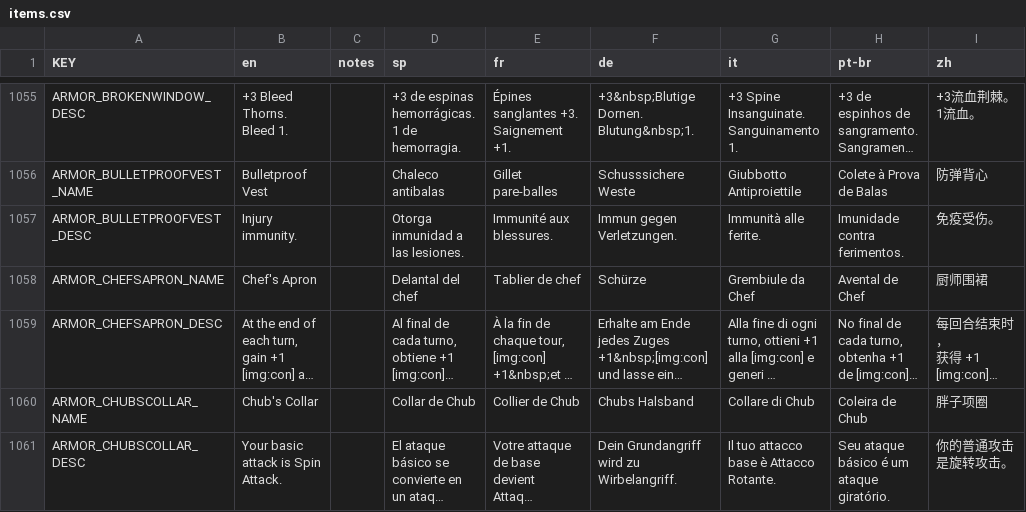
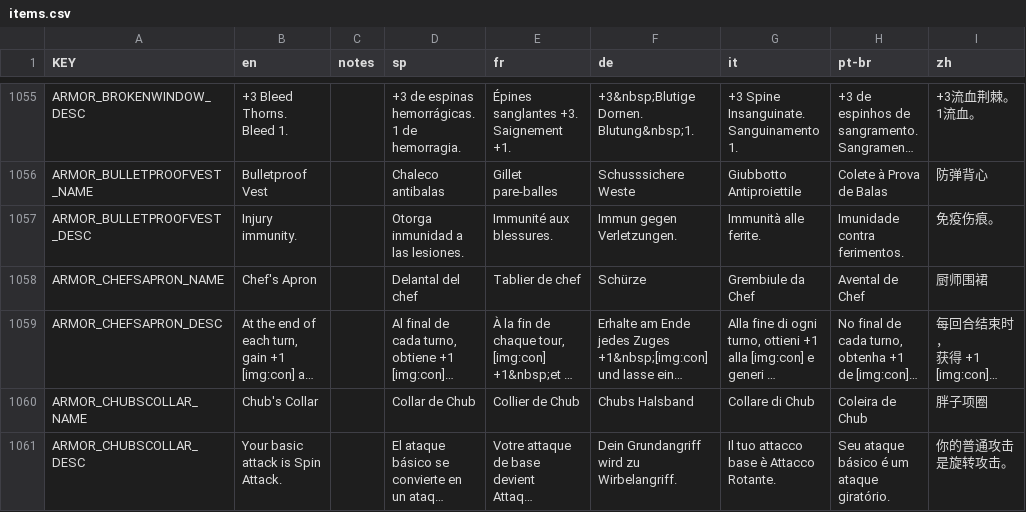
Before and after one commit to elmagnificogi/Mewgenics-Chinese-Translation, a CSV file: Mewgenics_CN_patch/data/text/items.csv, drawn as a sheet; only a part is shown, gaps mark what is left out; long unchanged cells end in …; the diff names each change by its address in the sheet, - before the commit and + after, or states it on an @@ line.

Commit message:
修正描述

```diff
--- a/Mewgenics_CN_patch/data/text/items.csv
+++ b/Mewgenics_CN_patch/data/text/items.csv
-I1057 (zh): 免疫受伤。
+I1057 (zh): 免疫伤痕。
```
